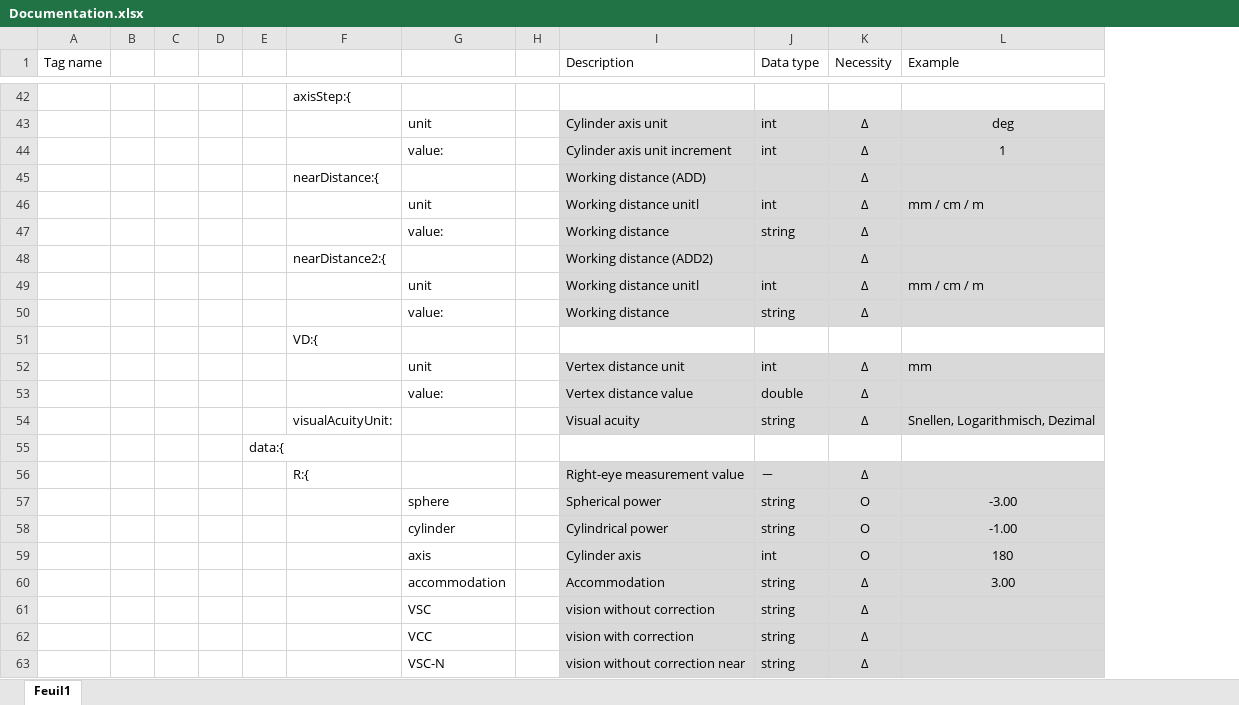
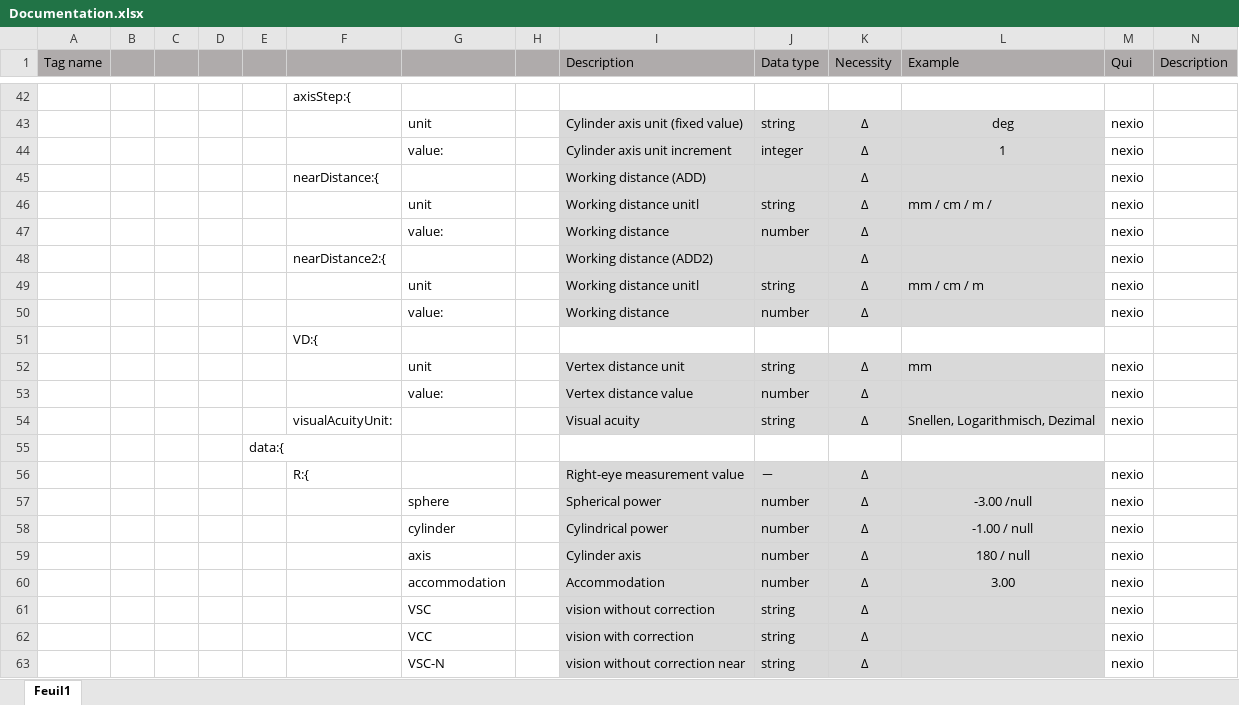
Before and after one commit to Nexio-Switzerland/refractive-JSON, an Excel workbook: Documentation.xlsx, sheet Feuil1, drawn as a sheet; only a part is shown, gaps mark what is left out; values as stored, in another font and other column widths than the file's, no borders; removed rows and columns are numbered as before the commit, all else as after; rows hold the shown columns only; the diff covers the shown part only; the diff names each change by its address in the sheet, - before the commit and + after, or states it on an @@ line.

```diff
--- a/Documentation.xlsx (sheet Feuil1)
+++ b/Documentation.xlsx (sheet Feuil1)
+column M (Qui), rows 43-56: nexio | nexio | nexio | nexio | nexio | nexio | nexio | nexio |  | nexio | nexio | nexio |  | nexio; rows 60-63: all nexio
+column N (Description), empty
-A1:L1 fill: none
+A1:L1 fill: #AFABAB
-I43 (Description): Cylinder axis unit
+I43 (Description): Cylinder axis unit (fixed value)
-J43 (Data type): int
+J43 (Data type): string
-J44 (Data type): int
+J44 (Data type): integer
-J46 (Data type): int
+J46 (Data type): string
-L46 (Example): mm / cm / m
+L46 (Example): mm / cm / m /
-J47 (Data type): string
+J47 (Data type): number
-J49 (Data type): int
+J49 (Data type): string
-J50 (Data type): string
+J50 (Data type): number
-J52 (Data type): int
+J52 (Data type): string
-J53 (Data type): double
+J53 (Data type): number
-row 57:  |  |  |  |  |  | sphere |  | Spherical power | string | O | -3.00
-row 58:  |  |  |  |  |  | cylinder |  | Cylindrical power | string | O | -1.00
-row 59:  |  |  |  |  |  | axis |  | Cylinder axis | int | O | 180
+row 57:  |  |  |  |  |  | sphere |  | Spherical power | number | Δ | -3.00 /null | nexio
+row 58:  |  |  |  |  |  | cylinder |  | Cylindrical power | number | Δ | -1.00 / null | nexio
+row 59:  |  |  |  |  |  | axis |  | Cylinder axis | number | Δ | 180 / null | nexio
-J60 (Data type): string
+J60 (Data type): number
```
Also changed, not shown: 1 added row, 1 removed row, 1 removed column, 35 edited cells and cell formats elsewhere in this sheet, hidden cells, 1 other file.
